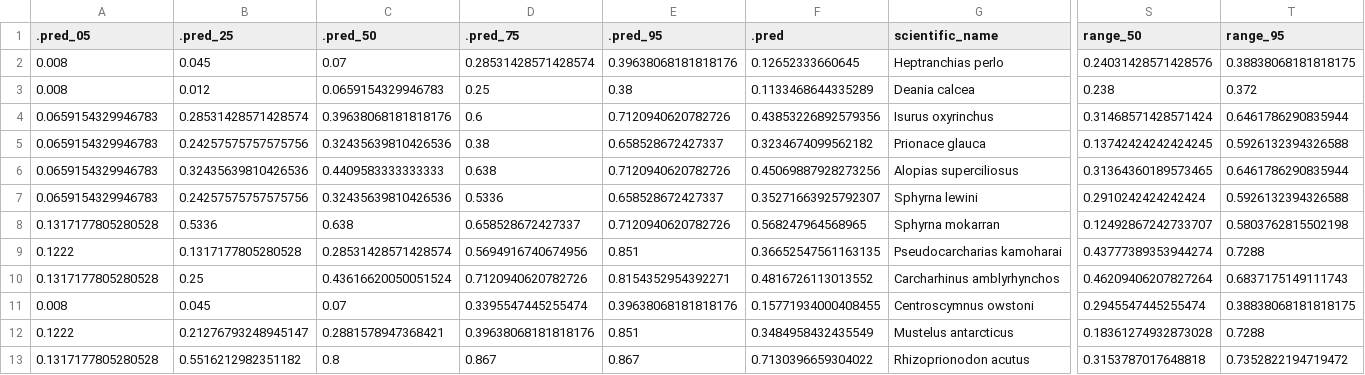
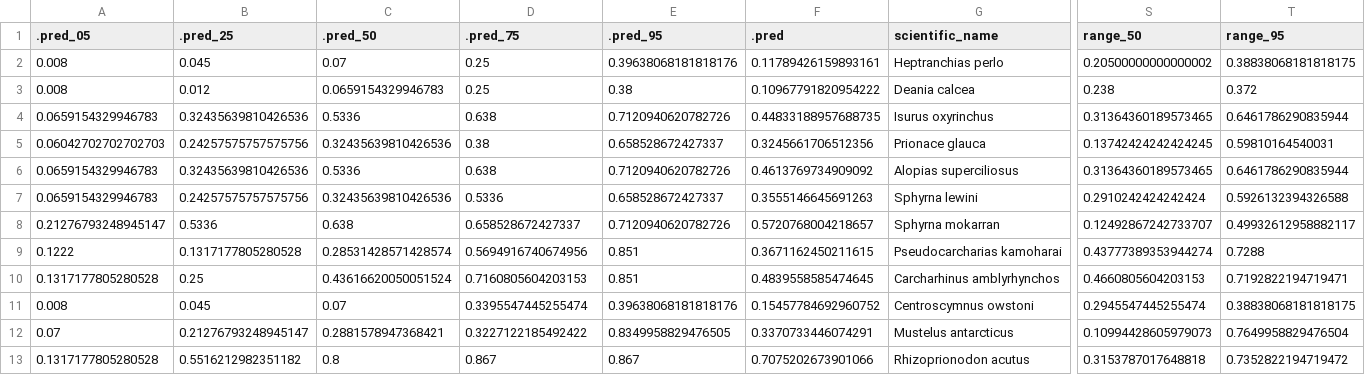
Before and after one commit to lmfeitos/elasmo-prm, a CSV file: data/avm_model_predictions.csv, drawn as a sheet; only a part is shown, gaps mark what is left out; the diff covers the shown part only; the diff names each change by its address in the sheet, - before the commit and + after, or states it on an @@ line.

```diff
--- a/data/avm_model_predictions.csv
+++ b/data/avm_model_predictions.csv
-D2 (.pred_75): 0.28531428571428574
+D2 (.pred_75): 0.25
-F2 (.pred): 0.12652333660645
+F2 (.pred): 0.11789426159893161
-S2 (range_50): 0.24031428571428576
+S2 (range_50): 0.20500000000000002
-F3 (.pred): 0.1133468644335289
+F3 (.pred): 0.10967791820954222
-B4 (.pred_25): 0.28531428571428574
+B4 (.pred_25): 0.32435639810426536
-C4 (.pred_50): 0.39638068181818176
+C4 (.pred_50): 0.5336
-D4 (.pred_75): 0.6
+D4 (.pred_75): 0.638
-F4 (.pred): 0.43853226892579356
+F4 (.pred): 0.44833188957688735
-S4 (range_50): 0.31468571428571424
+S4 (range_50): 0.31364360189573465
-A5 (.pred_05): 0.0659154329946783
+A5 (.pred_05): 0.06042702702702703
-F5 (.pred): 0.3234674099562182
+F5 (.pred): 0.3245661706512356
-T5 (range_95): 0.5926132394326588
+T5 (range_95): 0.59810164540031
-C6 (.pred_50): 0.4409583333333333
+C6 (.pred_50): 0.5336
-F6 (.pred): 0.45069887928273256
+F6 (.pred): 0.4613769734909092
-F7 (.pred): 0.35271663925792307
+F7 (.pred): 0.3555146645691263
-A8 (.pred_05): 0.1317177805280528
+A8 (.pred_05): 0.21276793248945147
-F8 (.pred): 0.568247964568965
+F8 (.pred): 0.5720768004218657
-T8 (range_95): 0.5803762815502198
+T8 (range_95): 0.49932612958882117
-F9 (.pred): 0.36652547561163135
+F9 (.pred): 0.3671162450211615
-D10 (.pred_75): 0.7120940620782726
+D10 (.pred_75): 0.7160805604203153
-E10 (.pred_95): 0.8154352954392271
+E10 (.pred_95): 0.851
-F10 (.pred): 0.4816726113013552
+F10 (.pred): 0.4839558585474645
-S10 (range_50): 0.46209406207827264
+S10 (range_50): 0.4660805604203153
-T10 (range_95): 0.6837175149111743
+T10 (range_95): 0.7192822194719471
-F11 (.pred): 0.15771934000408455
+F11 (.pred): 0.15457784692960752
-A12 (.pred_05): 0.1222
+A12 (.pred_05): 0.07
-D12 (.pred_75): 0.39638068181818176
+D12 (.pred_75): 0.3227122185492422
-E12 (.pred_95): 0.851
+E12 (.pred_95): 0.8349958829476505
-F12 (.pred): 0.3484958432435549
+F12 (.pred): 0.3370733446074291
-S12 (range_50): 0.18361274932873028
+S12 (range_50): 0.10994428605979073
-T12 (range_95): 0.7288
+T12 (range_95): 0.7649958829476504
-F13 (.pred): 0.7130396659304022
+F13 (.pred): 0.7075202673901066
```
Also changed, not shown: 103 edited cells elsewhere in this file, 11 other files.
